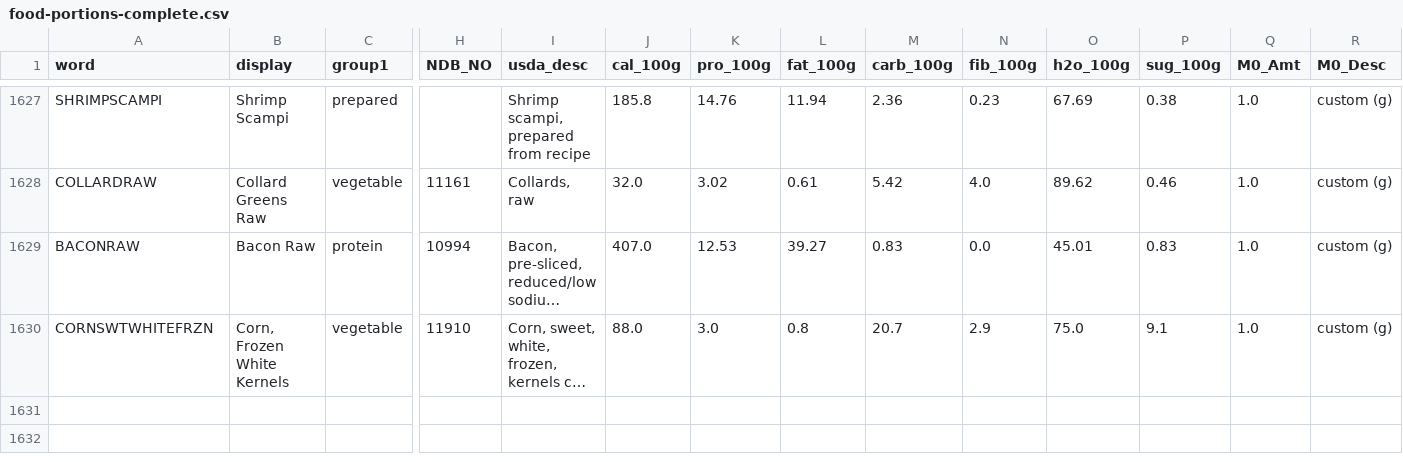
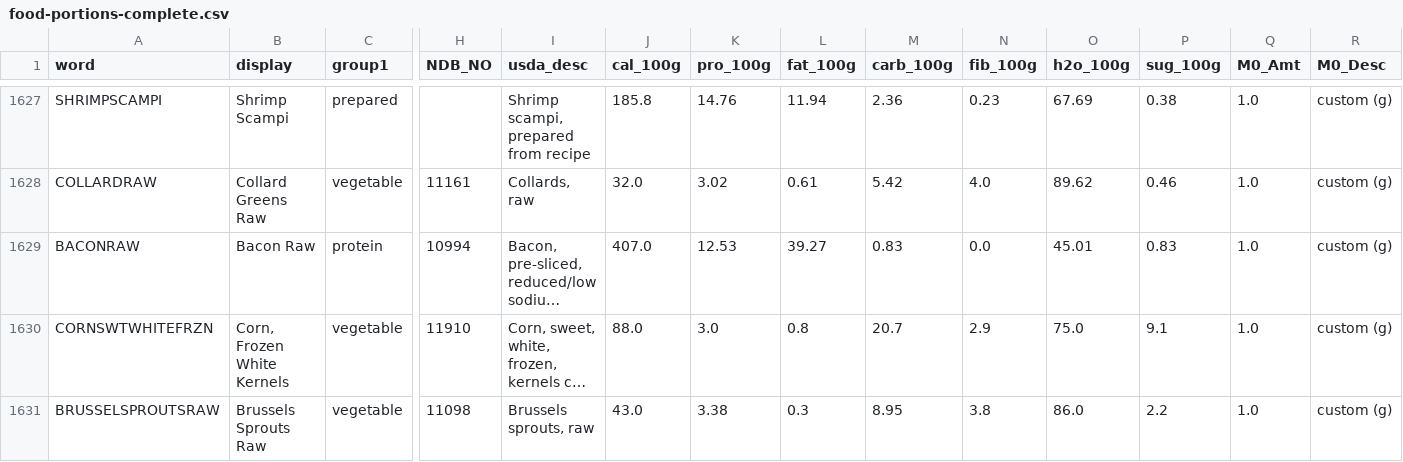
Before and after one commit to tlgeorgemailcom/daily-plate, a CSV file: docs/food-portions-complete.csv, drawn as a sheet; only a part is shown, gaps mark what is left out; long unchanged cells end in …; rows hold the shown columns only; the diff names each change by its address in the sheet, - before the commit and + after, or states it on an @@ line.

```diff
--- a/docs/food-portions-complete.csv
+++ b/docs/food-portions-complete.csv
+row 1631: BRUSSELSPROUTSRAW | Brussels Sprouts Raw | vegetable | 11098 | Brussels sprouts, raw | 43.0 | 3.38 | 0.3 | 8.95 | 3.8 | 86.0 | 2.2 | 1.0 | custom (g)
```
Also changed, not shown: food-portions-complete.csv, recipes_v3/data/recipe_ingredients.csv, 8 other files.
